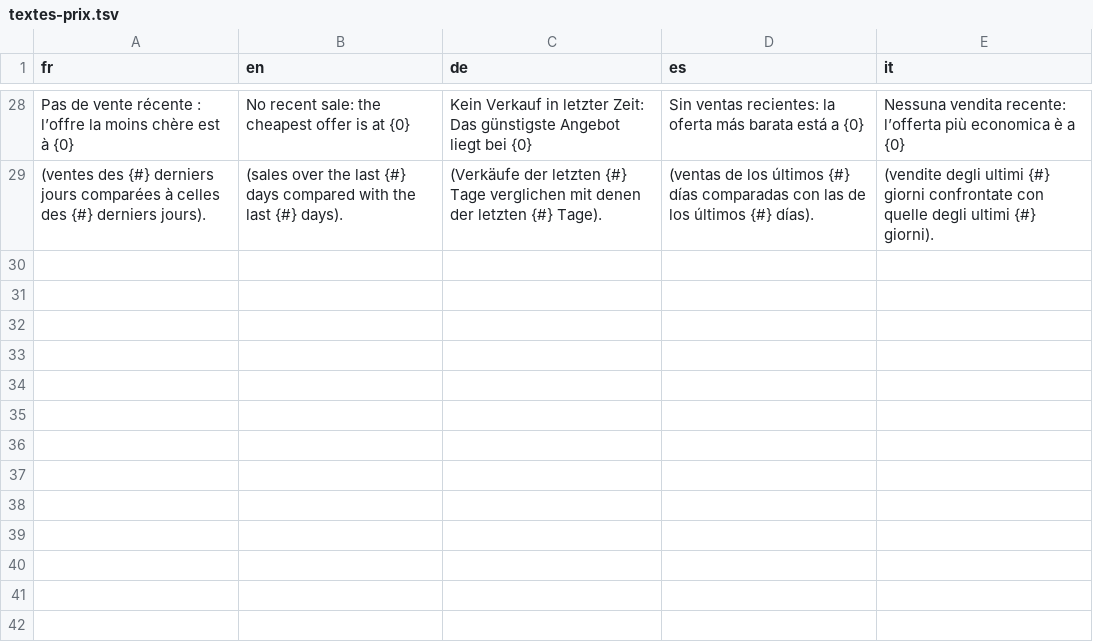
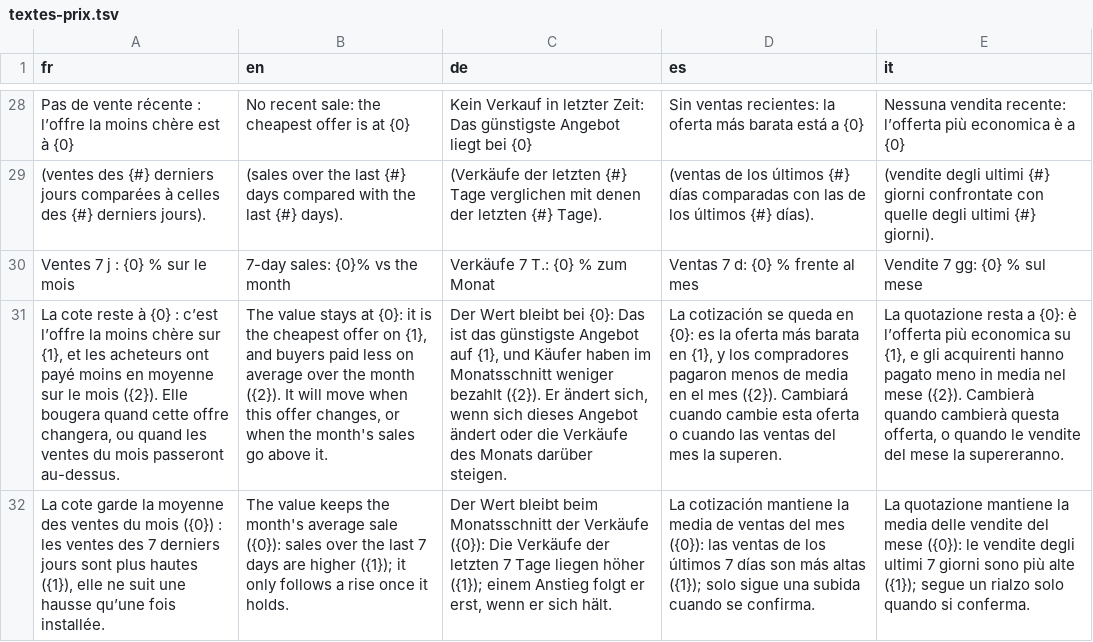
Before and after one commit to blevdosmiles/callit, a TSV file: i18n/textes-prix.tsv, drawn as a sheet; only a part is shown, gaps mark what is left out; the diff names each change by its address in the sheet, - before the commit and + after, or states it on an @@ line.

```diff
--- a/i18n/textes-prix.tsv
+++ b/i18n/textes-prix.tsv
+row 30: Ventes 7 j : {0} % sur le mois | 7-day sales: {0}% vs the month | Verkäufe 7 T.: {0} % zum Monat | Ventas 7 d: {0} % frente al mes | Vendite 7 gg: {0} % sul mese
+row 31: La cote reste à {0} : c’est l’offre la moins chère sur {1}, et les acheteurs ont payé moins en moyenne sur le mois ({2}). Elle bougera quand cette offre changera, ou quand les ventes du mois passeront au-dessus. | The value stays at {0}: it is the cheapest offer on {1}, and buyers paid less on average over the month ({2}). It will move when this offer changes, or when the month's sales go above it. | Der Wert bleibt bei {0}: Das ist das günstigste Angebot auf {1}, und Käufer haben im Monatsschnitt weniger bezahlt ({2}). Er ändert sich, wenn sich dieses Angebot ändert oder die Verkäufe des Monats darüber steigen. | La cotización se queda en {0}: es la oferta más barata en {1}, y los compradores pagaron menos de media en el mes ({2}). Cambiará cuando cambie esta oferta o cuando las ventas del mes la superen. | La quotazione resta a {0}: è l’offerta più economica su {1}, e gli acquirenti hanno pagato meno in media nel mese ({2}). Cambierà quando cambierà questa offerta, o quando le vendite del mese la supereranno.
+row 32: La cote garde la moyenne des ventes du mois ({0}) : les ventes des 7 derniers jours sont plus hautes ({1}), elle ne suit une hausse qu’une fois installée. | The value keeps the month's average sale ({0}): sales over the last 7 days are higher ({1}); it only follows a rise once it holds. | Der Wert bleibt beim Monatsschnitt der Verkäufe ({0}): Die Verkäufe der letzten 7 Tage liegen höher ({1}); einem Anstieg folgt er erst, wenn er sich hält. | La cotización mantiene la media de ventas del mes ({0}): las ventas de los últimos 7 días son más altas ({1}); solo sigue una subida cuando se confirma. | La quotazione mantiene la media delle vendite del mese ({0}): le vendite degli ultimi 7 giorni sono più alte ({1}); segue un rialzo solo quando si conferma.
```
Also changed, not shown: 5 other files.
